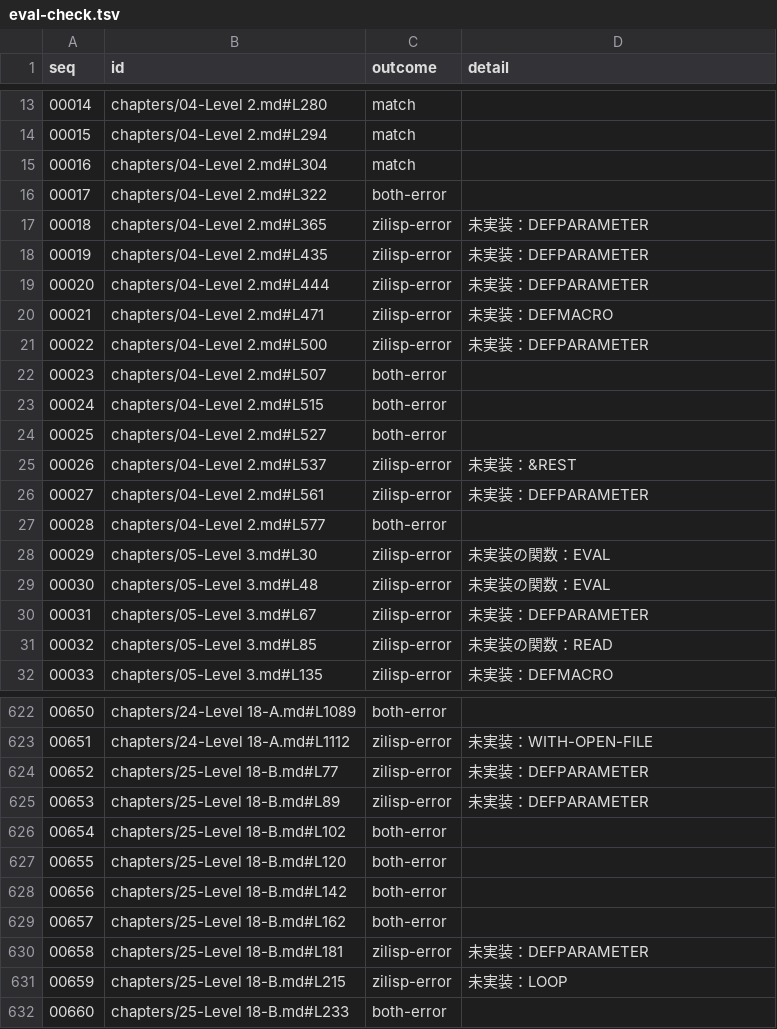
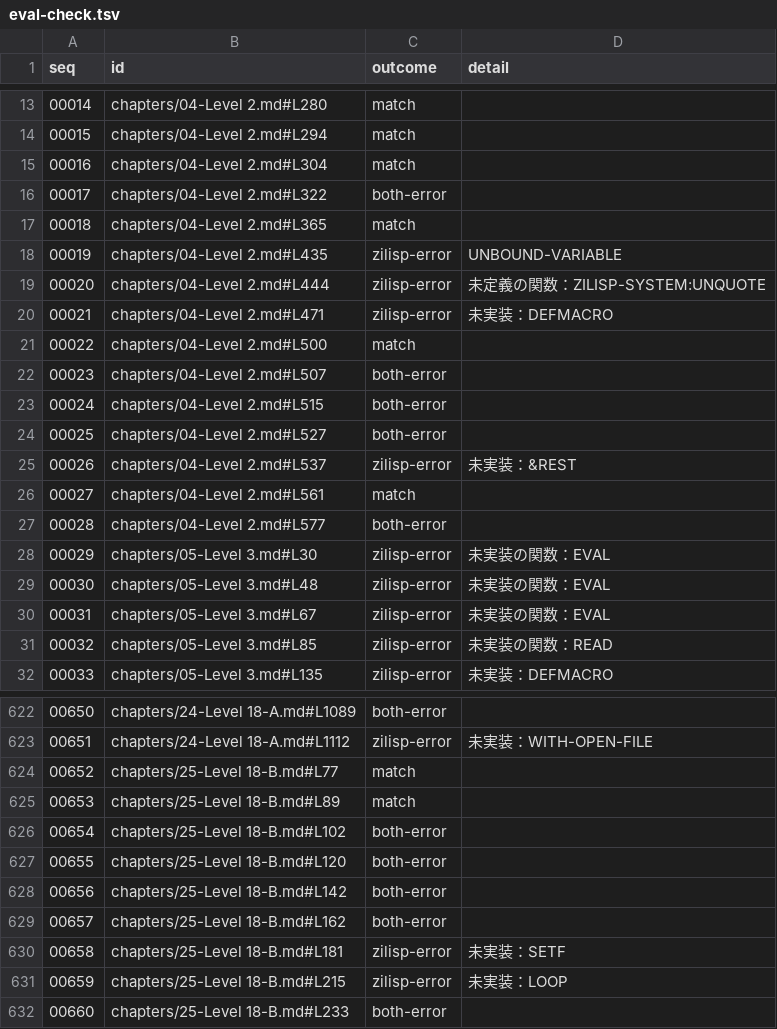
Before and after one commit to fukuyori/zilisp, a TSV file: compatibility/eval-check.tsv, drawn as a sheet; only a part is shown, gaps mark what is left out; the diff covers the shown part only.

```diff
--- a/compatibility/eval-check.tsv
+++ b/compatibility/eval-check.tsv
@@ -16,7 +16,7 @@ seq	id	outcome	detail
 00017	chapters/04-Level 2.md#L322	both-error	
-00018	chapters/04-Level 2.md#L365	zilisp-error	未実装：DEFPARAMETER
-00019	chapters/04-Level 2.md#L435	zilisp-error	未実装：DEFPARAMETER
-00020	chapters/04-Level 2.md#L444	zilisp-error	未実装：DEFPARAMETER
+00018	chapters/04-Level 2.md#L365	match	
+00019	chapters/04-Level 2.md#L435	zilisp-error	UNBOUND-VARIABLE
+00020	chapters/04-Level 2.md#L444	zilisp-error	未定義の関数：ZILISP-SYSTEM:UNQUOTE
 00021	chapters/04-Level 2.md#L471	zilisp-error	未実装：DEFMACRO
-00022	chapters/04-Level 2.md#L500	zilisp-error	未実装：DEFPARAMETER
+00022	chapters/04-Level 2.md#L500	match	
 00023	chapters/04-Level 2.md#L507	both-error	
@@ -25,3 +25,3 @@ seq	id	outcome	detail
 00026	chapters/04-Level 2.md#L537	zilisp-error	未実装：&REST
-00027	chapters/04-Level 2.md#L561	zilisp-error	未実装：DEFPARAMETER
+00027	chapters/04-Level 2.md#L561	match	
 00028	chapters/04-Level 2.md#L577	both-error	
@@ -29,3 +29,3 @@ seq	id	outcome	detail
 00030	chapters/05-Level 3.md#L48	zilisp-error	未実装の関数：EVAL
-00031	chapters/05-Level 3.md#L67	zilisp-error	未実装：DEFPARAMETER
+00031	chapters/05-Level 3.md#L67	zilisp-error	未実装の関数：EVAL
 00032	chapters/05-Level 3.md#L85	zilisp-error	未実装の関数：READ
@@ -623,4 +623,4 @@ seq	id	outcome	detail
 00651	chapters/24-Level 18-A.md#L1112	zilisp-error	未実装：WITH-OPEN-FILE
-00652	chapters/25-Level 18-B.md#L77	zilisp-error	未実装：DEFPARAMETER
-00653	chapters/25-Level 18-B.md#L89	zilisp-error	未実装：DEFPARAMETER
+00652	chapters/25-Level 18-B.md#L77	match	
+00653	chapters/25-Level 18-B.md#L89	match	
 00654	chapters/25-Level 18-B.md#L102	both-error	
@@ -629,3 +629,3 @@ seq	id	outcome	detail
 00657	chapters/25-Level 18-B.md#L162	both-error	
-00658	chapters/25-Level 18-B.md#L181	zilisp-error	未実装：DEFPARAMETER
+00658	chapters/25-Level 18-B.md#L181	zilisp-error	未実装：SETF
 00659	chapters/25-Level 18-B.md#L215	zilisp-error	未実装：LOOP
```
Also changed, not shown: 64 edited cells elsewhere in this file, 22 other files.
